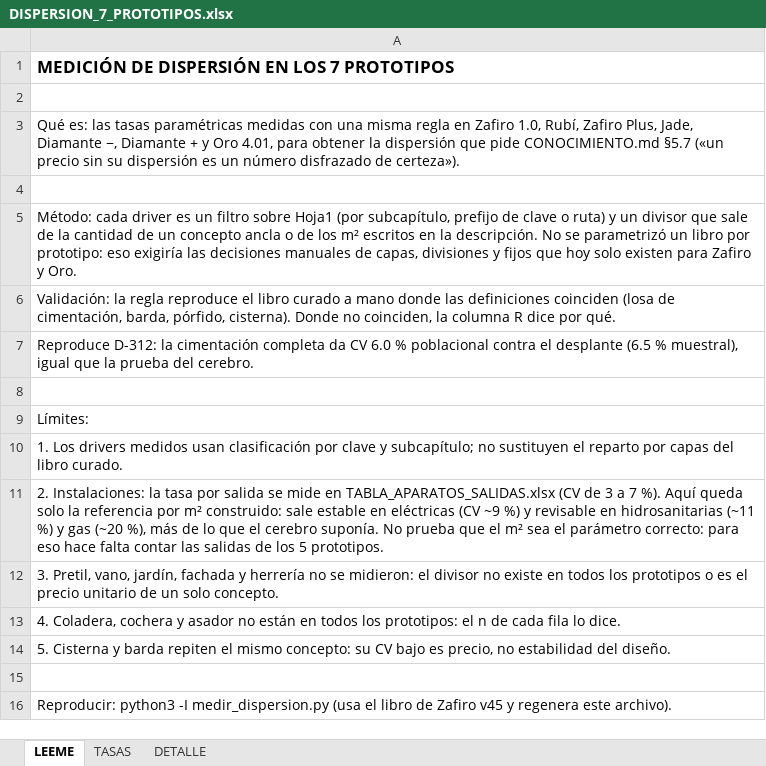
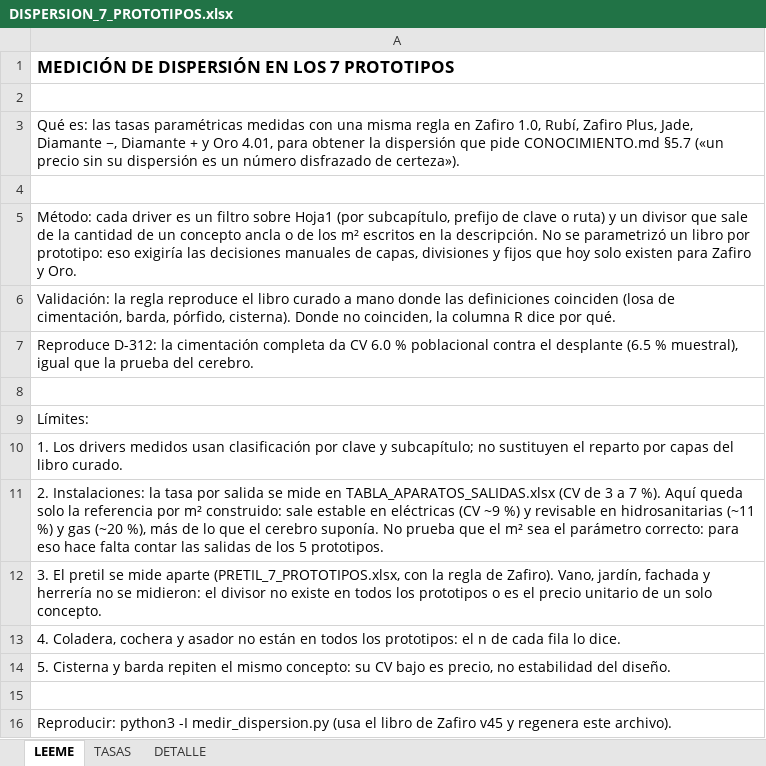
Before and after one commit to angelbar4ia-byte/CEREBRO-ERP-CONSTRUCCION, an Excel workbook: 1-mundo/fuentes/parametricos/DISPERSION_7_PROTOTIPOS.xlsx, sheet LEEME, drawn as a sheet; values as stored, in another font and other column widths than the file's, no borders; the diff names each change by its address in the sheet, - before the commit and + after, or states it on an @@ line.

```diff
--- a/1-mundo/fuentes/parametricos/DISPERSION_7_PROTOTIPOS.xlsx (sheet LEEME)
+++ b/1-mundo/fuentes/parametricos/DISPERSION_7_PROTOTIPOS.xlsx (sheet LEEME)
-A12: 3. Pretil, vano, jardín, fachada…
+A12: 3. El pretil se mide aparte (PRETIL_7_PROTOTIPOS.xlsx, con la regla de Zafiro). Vano, jardín, fachada…
```
Also changed, not shown: 7 other files.
